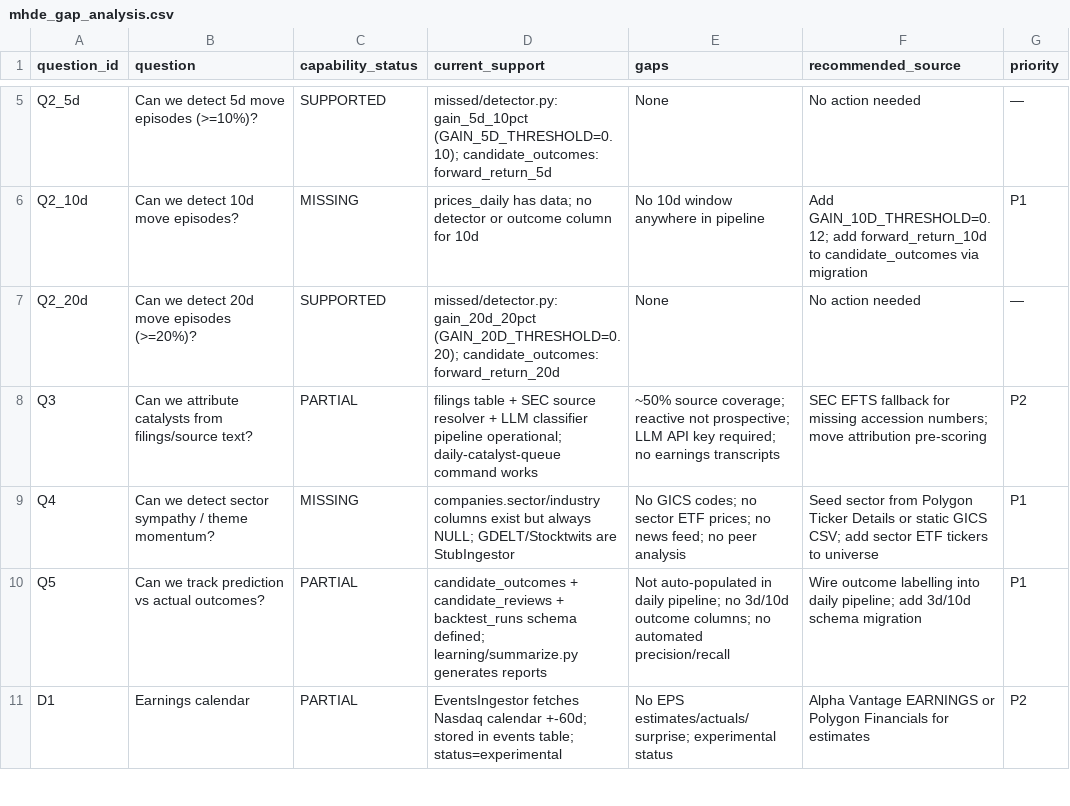
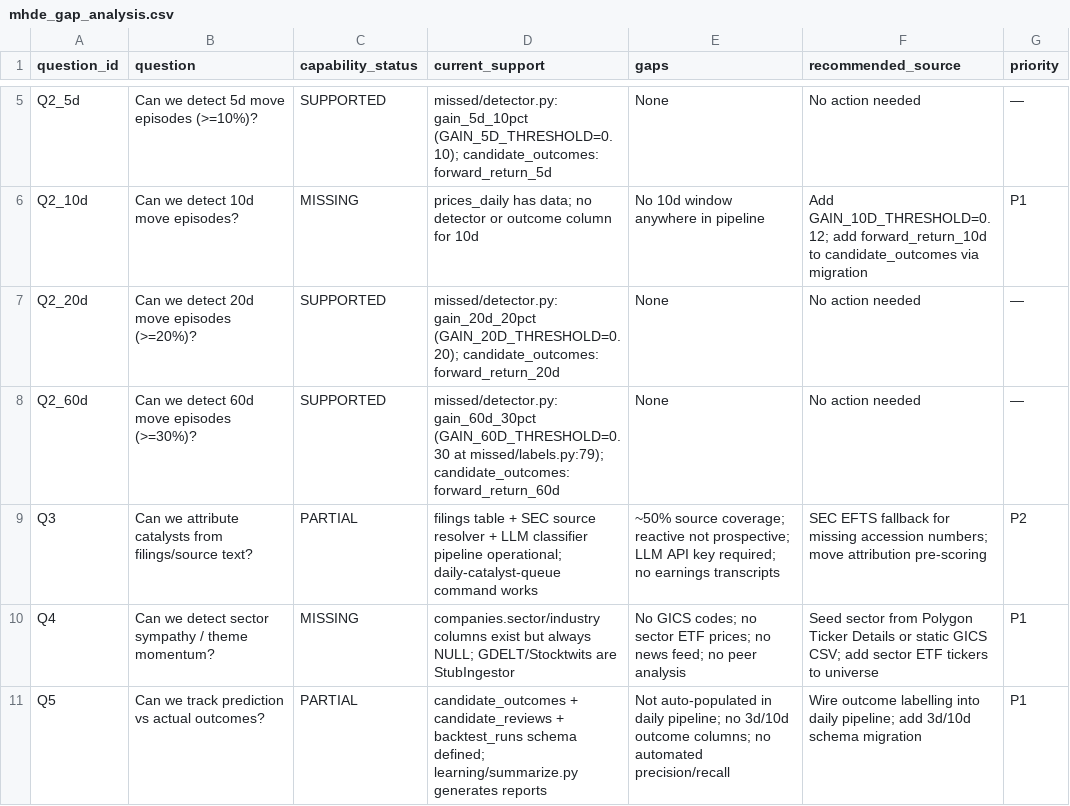
Before and after one commit to jpegoncalveses-droid/MHDE, a CSV file: data/processed/mhde_gap_analysis.csv, drawn as a sheet; only a part is shown, gaps mark what is left out; the shorter side is filled out with more unchanged rows.

Commit message:
fix: correct 60d detection status, add missing priority matrix rows in gap analysis

```diff
--- a/data/processed/mhde_gap_analysis.csv
+++ b/data/processed/mhde_gap_analysis.csv
@@ -7,2 +7,3 @@ Q2_10d,Can we detect 10d move episodes?,MISSING,"prices_daily has data; no detec
 Q2_20d,Can we detect 20d move episodes (>=20%)?,SUPPORTED,"missed/detector.py: gain_20d_20pct (GAIN_20D_THRESHOLD=0.20); candidate_outcomes: forward_return_20d",None,No action needed,—
+Q2_60d,Can we detect 60d move episodes (>=30%)?,SUPPORTED,"missed/detector.py: gain_60d_30pct (GAIN_60D_THRESHOLD=0.30 at missed/labels.py:79); candidate_outcomes: forward_return_60d",None,No action needed,—
 Q3,Can we attribute catalysts from filings/source text?,PARTIAL,"filings table + SEC source resolver + LLM classifier pipeline operational; daily-catalyst-queue command works","~50% source coverage; reactive not prospective; LLM API key required; no earnings transcripts","SEC EFTS fallback for missing accession numbers; move attribution pre-scoring",P2
```
Also changed, not shown: 1 other file.
